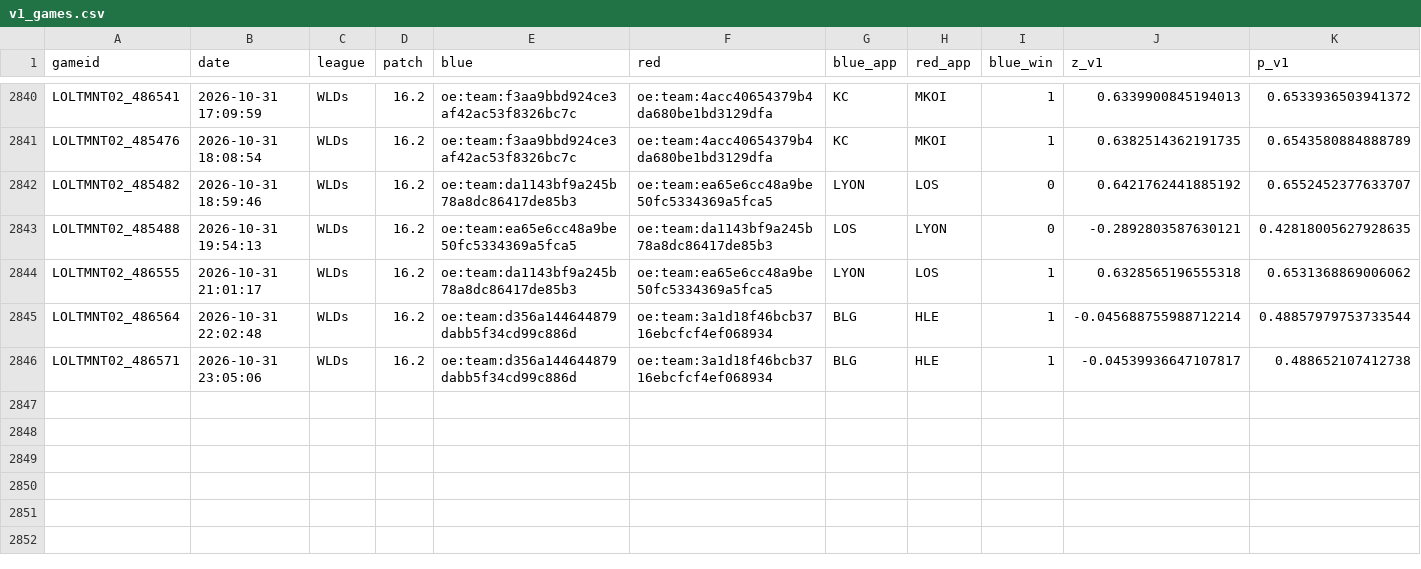
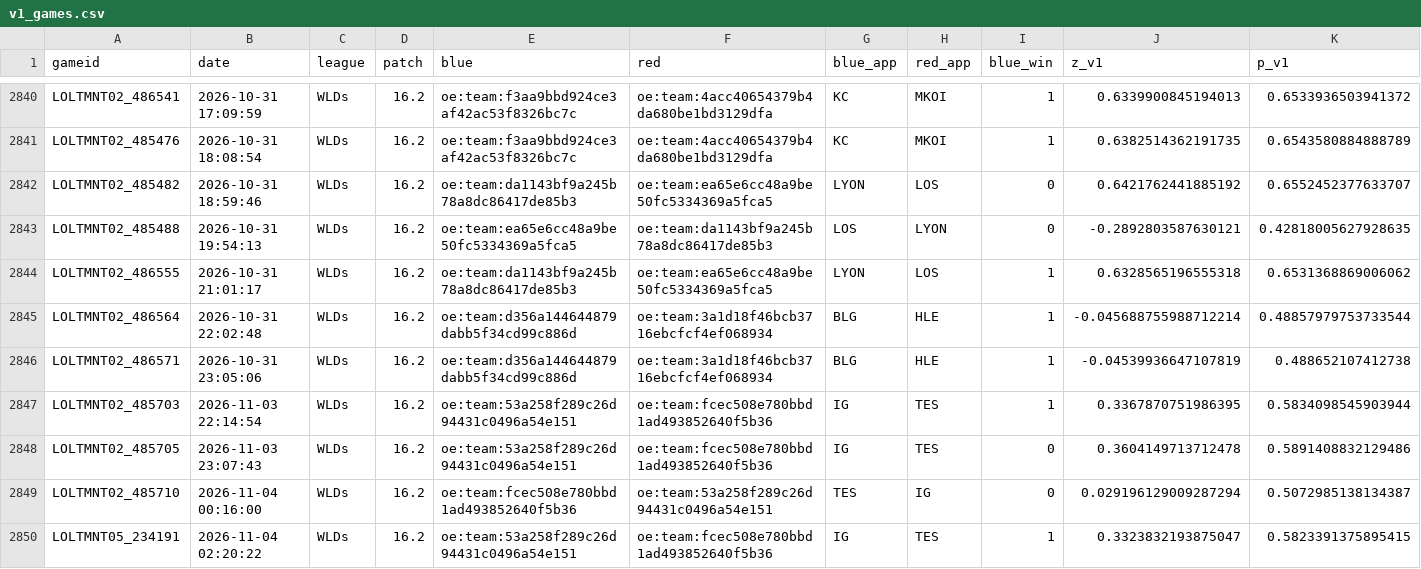
Before and after one commit to BlaqkFyre/LOL-Worlds26-Pickems, a CSV file: research/model/sim2/v1_games.csv, drawn as a sheet; only a part is shown, gaps mark what is left out.

```diff
--- a/research/model/sim2/v1_games.csv
+++ b/research/model/sim2/v1_games.csv
@@ -2845,2 +2845,6 @@ LOLTMNT02_486555,2026-10-31 21:01:17,WLDs,16.2,oe:team:da1143bf9a245b78a8dc86417
 LOLTMNT02_486564,2026-10-31 22:02:48,WLDs,16.2,oe:team:d356a144644879dabb5f34cd99c886d,oe:team:3a1d18f46bcb3716ebcfcf4ef068934,BLG,HLE,1,-0.045688755988712214,0.48857979753733544
-LOLTMNT02_486571,2026-10-31 23:05:06,WLDs,16.2,oe:team:d356a144644879dabb5f34cd99c886d,oe:team:3a1d18f46bcb3716ebcfcf4ef068934,BLG,HLE,1,-0.04539936647107817,0.488652107412738
+LOLTMNT02_486571,2026-10-31 23:05:06,WLDs,16.2,oe:team:d356a144644879dabb5f34cd99c886d,oe:team:3a1d18f46bcb3716ebcfcf4ef068934,BLG,HLE,1,-0.04539936647107819,0.488652107412738
+LOLTMNT02_485703,2026-11-03 22:14:54,WLDs,16.2,oe:team:53a258f289c26d94431c0496a54e151,oe:team:fcec508e780bbd1ad493852640f5b36,IG,TES,1,0.3367870751986395,0.5834098545903944
+LOLTMNT02_485705,2026-11-03 23:07:43,WLDs,16.2,oe:team:53a258f289c26d94431c0496a54e151,oe:team:fcec508e780bbd1ad493852640f5b36,IG,TES,0,0.3604149713712478,0.5891408832129486
+LOLTMNT02_485710,2026-11-04 00:16:00,WLDs,16.2,oe:team:fcec508e780bbd1ad493852640f5b36,oe:team:53a258f289c26d94431c0496a54e151,TES,IG,0,0.029196129009287294,0.5072985138134387
+LOLTMNT05_234191,2026-11-04 02:20:22,WLDs,16.2,oe:team:53a258f289c26d94431c0496a54e151,oe:team:fcec508e780bbd1ad493852640f5b36,IG,TES,1,0.3323832193875047,0.5823391375895415
```
Also changed, not shown: 7 other files.
